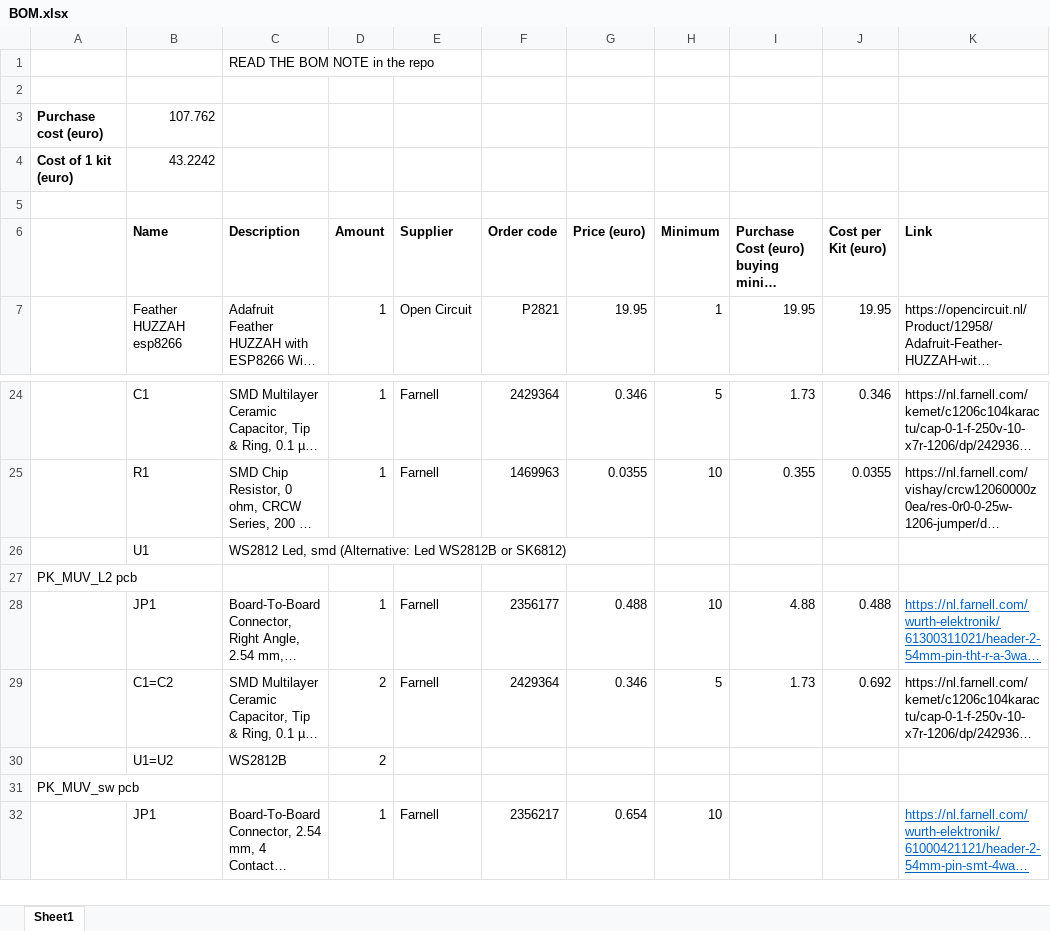
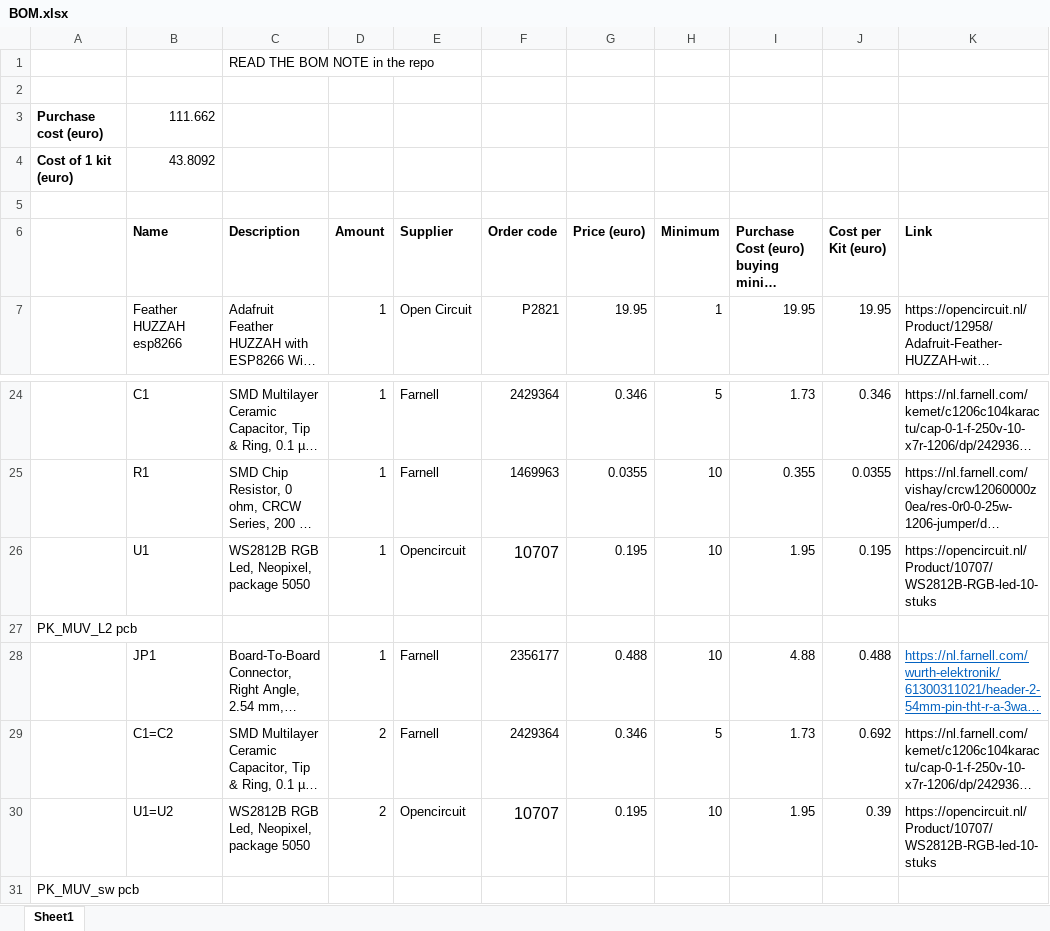
Before and after one commit to emmapa/proximity_kit, an Excel workbook: PK_MUV/Tech/BOM.xlsx, sheet Sheet1, drawn as a sheet; only a part is shown, gaps mark what is left out; the shorter side is filled out with more unchanged rows; long unchanged cells end in …; values as stored, in another font and other column widths than the file's, no borders; removed rows and columns are numbered as before the commit, all else as after; the diff names each change by its address in the sheet, - before the commit and + after, or states it on an @@ line.

Commit message:
Update tech

```diff
--- a/PK_MUV/Tech/BOM.xlsx (sheet Sheet1)
+++ b/PK_MUV/Tech/BOM.xlsx (sheet Sheet1)
-B3 (Name): 107.762
+B3 (Name): 111.662
-B4 (Name): 43.2242
+B4 (Name): 43.8092
-row 26:  | U1 | WS2812 Led, smd (Alternative: Led WS2812B or SK6812)
+row 26:  | U1 | WS2812B RGB Led, Neopixel, package 5050 | 1 | Opencircuit | 10707 | 0.195 | 10 | 1.95 | 0.195 | https://opencircuit.nl/Product/10707/WS2812B-RGB-led-10-stuks
-row 30:  | U1=U2 | WS2812B | 2
+row 30:  | U1=U2 | WS2812B RGB Led, Neopixel, package 5050 | 2 | Opencircuit | 10707 | 0.195 | 10 | 1.95 | 0.39 | https://opencircuit.nl/Product/10707/WS2812B-RGB-led-10-stuks
```
Also changed, not shown: 2 other files.
